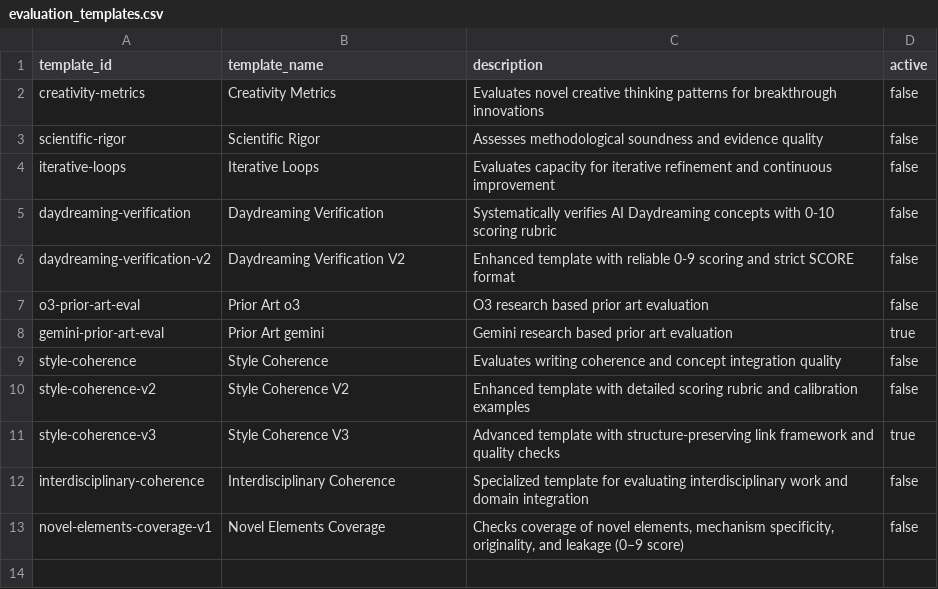
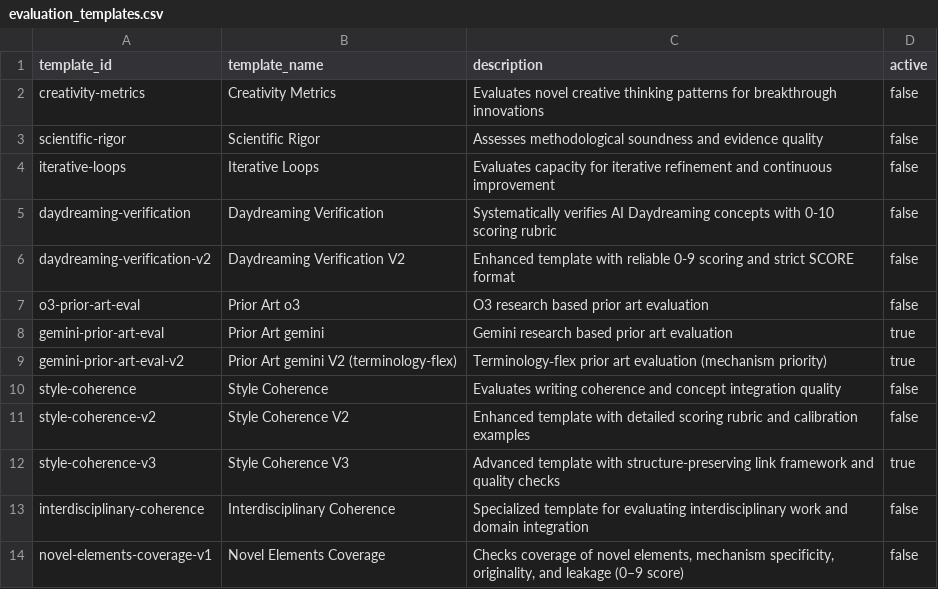
Before and after one commit to zby/DayDreamingDayDreaming, a CSV file: data/1_raw/evaluation_templates.csv, drawn as a sheet; the diff names each change by its address in the sheet, - before the commit and + after, or states it on an @@ line.

Commit message:
templates/docs: add rolling-summary-v1; enforce link-type selection; add shorter essay v18; add terminology-flex prior-art eval; update activation and docs

```diff
--- a/data/1_raw/evaluation_templates.csv
+++ b/data/1_raw/evaluation_templates.csv
+row 9: gemini-prior-art-eval-v2 | Prior Art gemini V2 (terminology-flex) | Terminology‑flex prior art evaluation (mechanism priority) | true
```
Also changed, not shown: data/1_raw/essay_templates.csv, data/1_raw/link_templates.csv, 7 other files.
